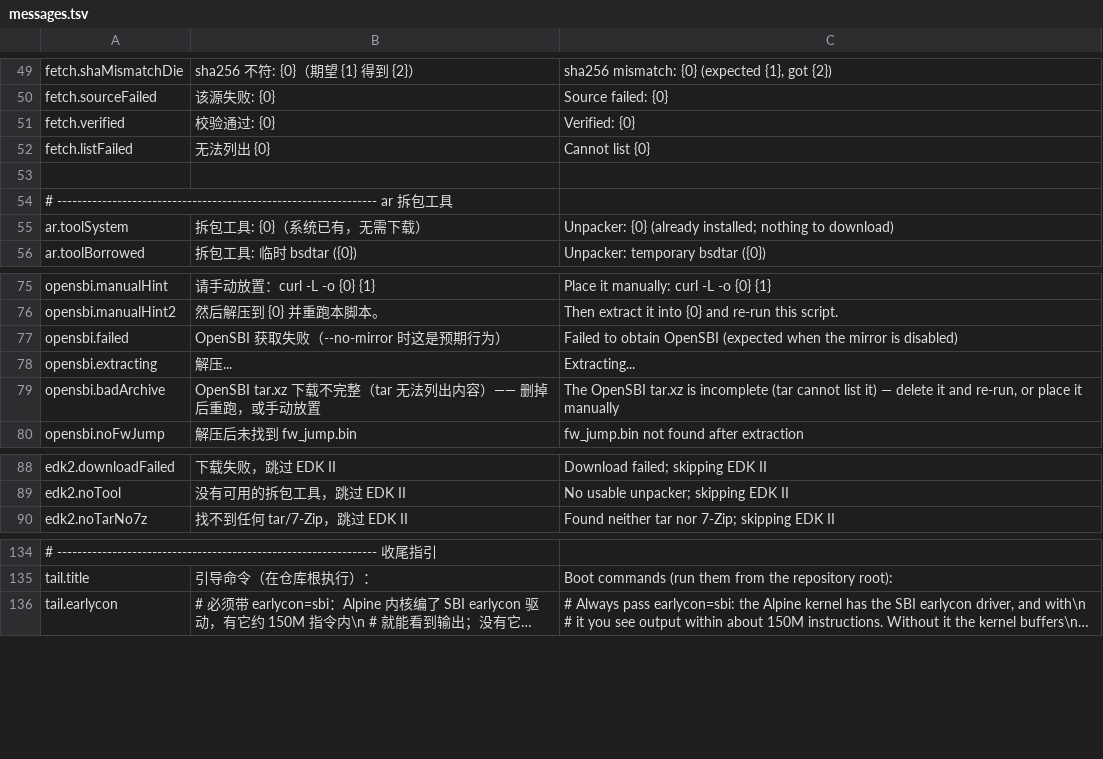
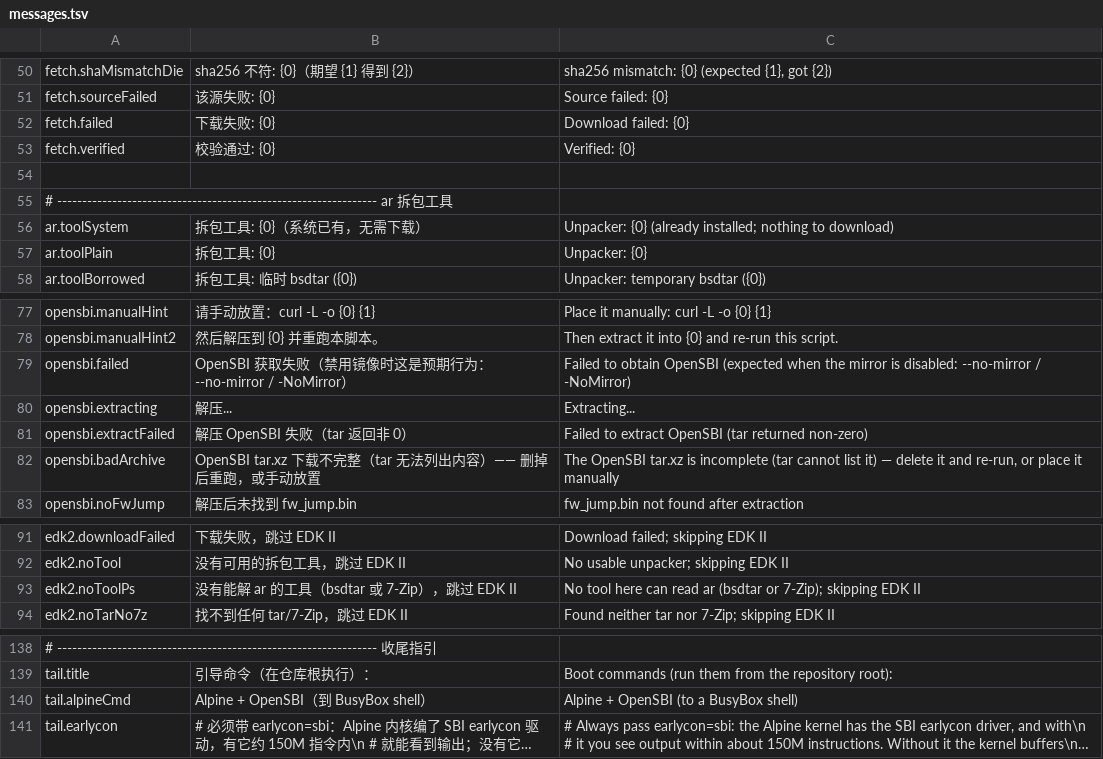
Before and after one commit to HQ123-BOOP/TSIE, a TSV file: tools/i18n/messages.tsv, drawn as a sheet; only a part is shown, gaps mark what is left out; long unchanged cells end in …; removed rows and columns are numbered as before the commit, all else as after; the diff covers the shown part only; the diff names each change by its address in the sheet, - before the commit and + after, or states it on an @@ line.

Commit message:
feat(i18n): extend the catalogue for the PowerShell and TypeScript readers
The PowerShell bootstrap and tools/initramfs.ts now read the same table as the
shell script. Add the keys they need, drop the one key nobody reads any more
(fetch.listFailed), and put the PowerShell install URL inside the message so
each language can point at its own docs page.

```diff
--- a/tools/i18n/messages.tsv
+++ b/tools/i18n/messages.tsv
+row 52: fetch.failed | 下载失败: {0} | Download failed: {0}
-row 52: fetch.listFailed | 无法列出 {0} | Cannot list {0}
+row 57: ar.toolPlain | 拆包工具: {0} | Unpacker: {0}
-B79: OpenSBI 获取失败（--no-mirror 时这是预期行为）
+B79: OpenSBI 获取失败（禁用镜像时这是预期行为：--no-mirror / -NoMirror）
-C79: …mirror is disabled)
+C79: …mirror is disabled: --no-mirror / -NoMirror)
+row 81: opensbi.extractFailed | 解压 OpenSBI 失败（tar 返回非 0） | Failed to extract OpenSBI (tar returned non-zero)
+row 93: edk2.noToolPs | 没有能解 ar 的工具（bsdtar 或 7-Zip），跳过 EDK II | No tool here can read ar (bsdtar or 7-Zip); skipping EDK II
+row 140: tail.alpineCmd | Alpine + OpenSBI（到 BusyBox shell） | Alpine + OpenSBI (to a BusyBox shell)
```
Also changed, not shown: 20 added rows and 2 edited cells elsewhere in this file.
